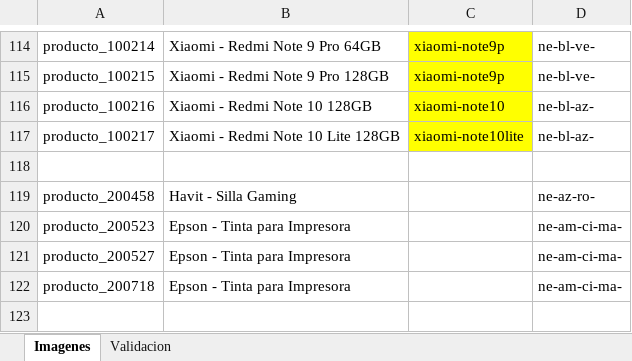
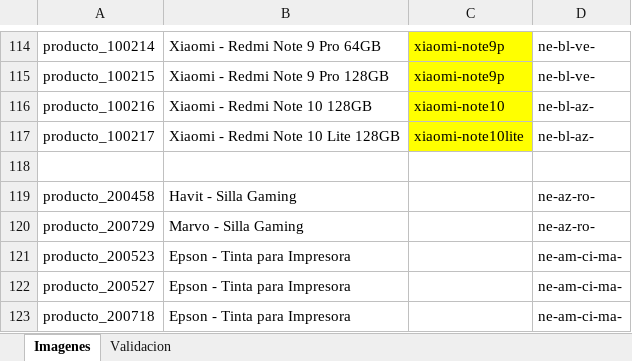
Before and after one commit to JJARAMIF/itc_productos, an Excel workbook: productos.xlsx, sheet Imagenes, drawn as a sheet; only a part is shown, gaps mark what is left out; values as stored, in another font and other column widths than the file's, no borders; conditional formats not drawn; the diff names each change by its address in the sheet, - before the commit and + after, or states it on an @@ line.

```diff
--- a/productos.xlsx (sheet Imagenes)
+++ b/productos.xlsx (sheet Imagenes)
+row 120: producto_200729 | Marvo - Silla Gaming |  | ne-az-ro-
```
Also changed, not shown: 1 other file.
